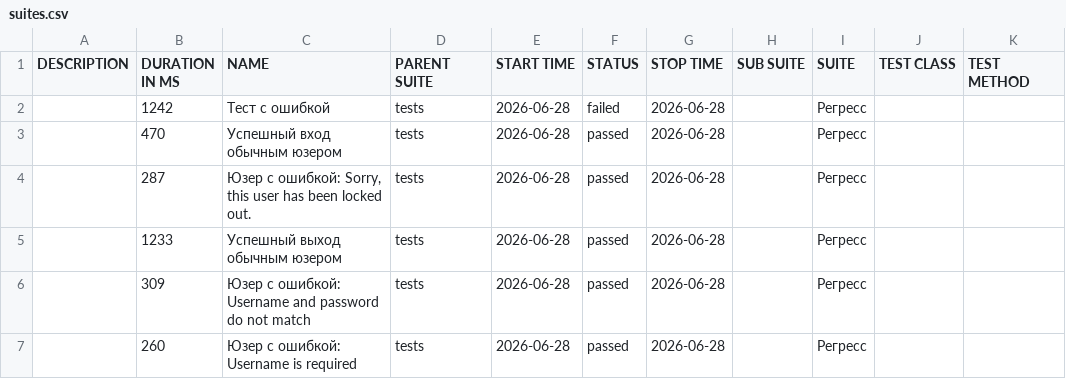
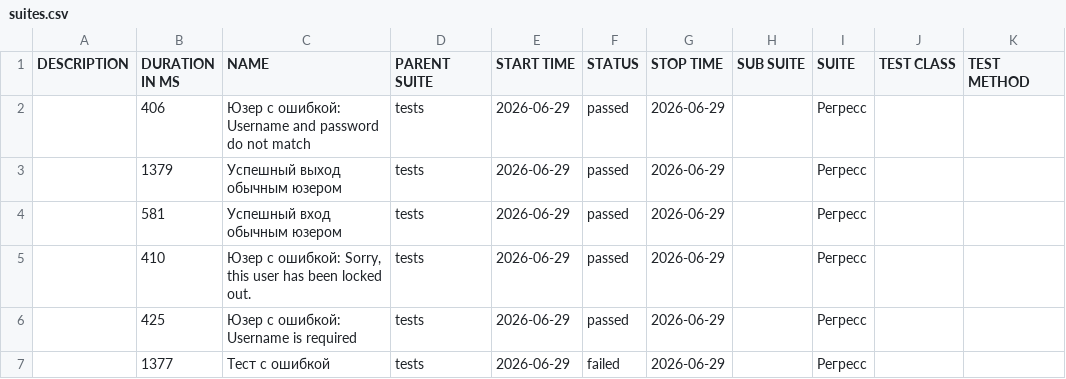
Before and after one commit to barsovichok/playwright_python_training, a CSV file: data/suites.csv, drawn as a sheet.

```diff
--- a/data/suites.csv
+++ b/data/suites.csv
@@ -1,7 +1,7 @@
 "DESCRIPTION","DURATION IN MS","NAME","PARENT SUITE","START TIME","STATUS","STOP TIME","SUB SUITE","SUITE","TEST CLASS","TEST METHOD"
-"","1242","Тест с ошибкой","tests","2026-06-28","failed","2026-06-28","","Регресс","",""
-"","470","Успешный вход обычным юзером","tests","2026-06-28","passed","2026-06-28","","Регресс","",""
-"","287","Юзер с ошибкой: Sorry, this user has been locked out.","tests","2026-06-28","passed","2026-06-28","","Регресс","",""
-"","1233","Успешный выход обычным юзером","tests","2026-06-28","passed","2026-06-28","","Регресс","",""
-"","309","Юзер с ошибкой: Username and password do not match","tests","2026-06-28","passed","2026-06-28","","Регресс","",""
-"","260","Юзер с ошибкой: Username is required","tests","2026-06-28","passed","2026-06-28","","Регресс","",""
+"","406","Юзер с ошибкой: Username and password do not match","tests","2026-06-29","passed","2026-06-29","","Регресс","",""
+"","1379","Успешный выход обычным юзером","tests","2026-06-29","passed","2026-06-29","","Регресс","",""
+"","581","Успешный вход обычным юзером","tests","2026-06-29","passed","2026-06-29","","Регресс","",""
+"","410","Юзер с ошибкой: Sorry, this user has been locked out.","tests","2026-06-29","passed","2026-06-29","","Регресс","",""
+"","425","Юзер с ошибкой: Username is required","tests","2026-06-29","passed","2026-06-29","","Регресс","",""
+"","1377","Тест с ошибкой","tests","2026-06-29","failed","2026-06-29","","Регресс","",""
```
Also changed, not shown: 30 other files.
